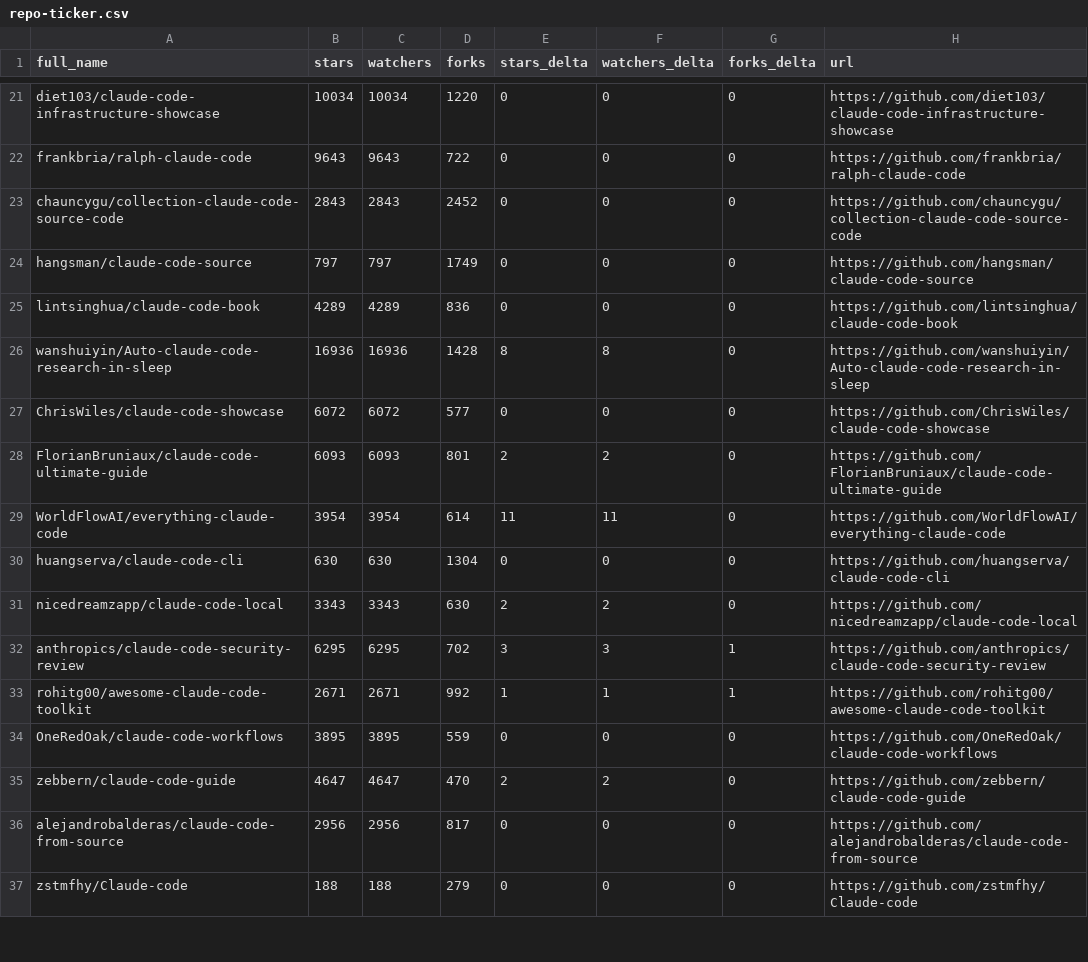
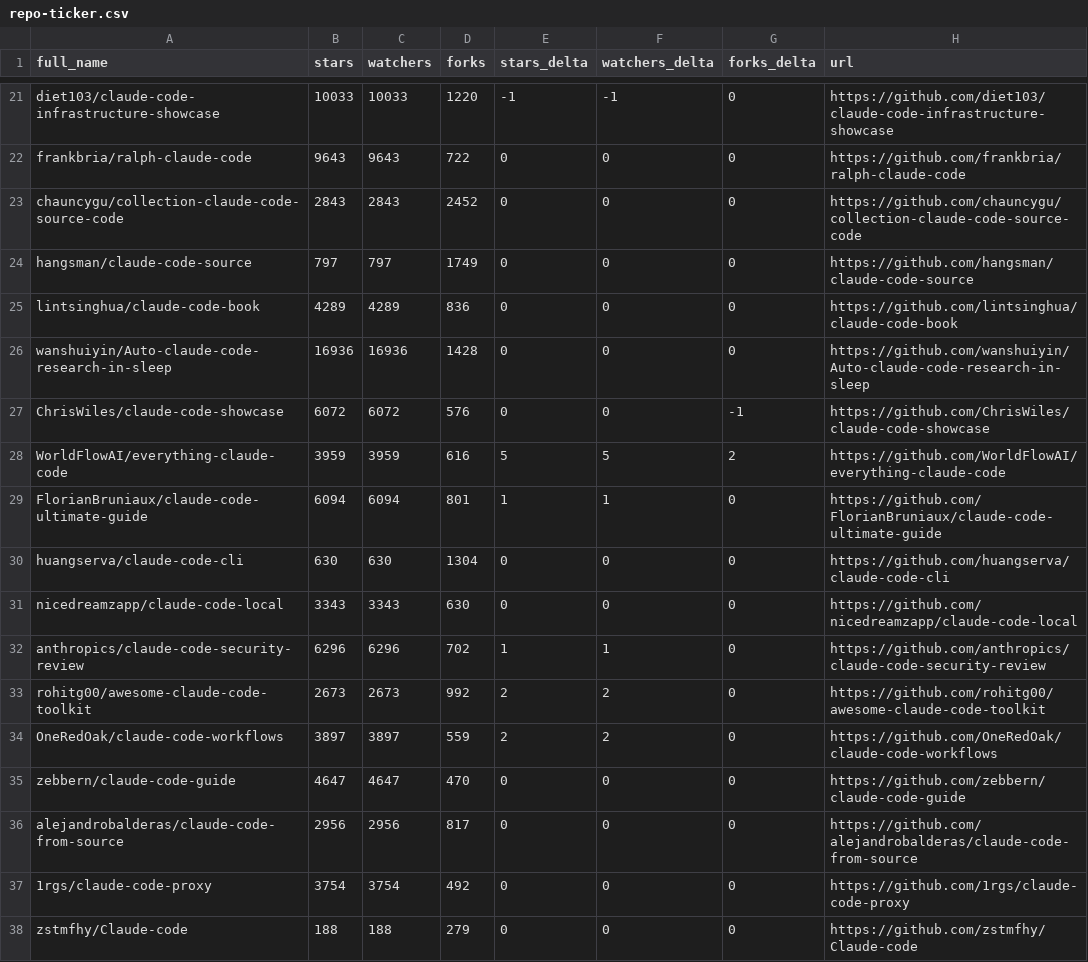
Before and after one commit to kegacbongdem/awesome-claude-code, a CSV file: data/repo-ticker.csv, drawn as a sheet; only a part is shown, gaps mark what is left out; removed rows and columns are numbered as before the commit, all else as after; the diff covers the shown part only; the diff names each change by its address in the sheet, - before the commit and + after, or states it on an @@ line.

```diff
--- a/data/repo-ticker.csv
+++ b/data/repo-ticker.csv
-B21 (stars): 10034
+B21 (stars): 10033
-C21 (watchers): 10034
+C21 (watchers): 10033
-E21 (stars_delta): 0
+E21 (stars_delta): -1
-F21 (watchers_delta): 0
+F21 (watchers_delta): -1
-E26 (stars_delta): 8
+E26 (stars_delta): 0
-F26 (watchers_delta): 8
+F26 (watchers_delta): 0
-D27 (forks): 577
+D27 (forks): 576
-G27 (forks_delta): 0
+G27 (forks_delta): -1
+row 28: WorldFlowAI/everything-claude-code | 3959 | 3959 | 616 | 5 | 5 | 2 | https://github.com/WorldFlowAI/everything-claude-code
-B29 (stars): 6093
+B29 (stars): 6094
-C29 (watchers): 6093
+C29 (watchers): 6094
-E29 (stars_delta): 2
+E29 (stars_delta): 1
-F29 (watchers_delta): 2
+F29 (watchers_delta): 1
-row 29: WorldFlowAI/everything-claude-code | 3954 | 3954 | 614 | 11 | 11 | 0 | https://github.com/WorldFlowAI/everything-claude-code
-E31 (stars_delta): 2
+E31 (stars_delta): 0
-F31 (watchers_delta): 2
+F31 (watchers_delta): 0
-B32 (stars): 6295
+B32 (stars): 6296
-C32 (watchers): 6295
+C32 (watchers): 6296
-E32 (stars_delta): 3
+E32 (stars_delta): 1
-F32 (watchers_delta): 3
+F32 (watchers_delta): 1
-G32:G33 (forks_delta): 1
+G32:G33 (forks_delta): 0
-B33 (stars): 2671
+B33 (stars): 2673
-C33 (watchers): 2671
+C33 (watchers): 2673
-E33 (stars_delta): 1
+E33 (stars_delta): 2
-F33 (watchers_delta): 1
+F33 (watchers_delta): 2
-B34 (stars): 3895
+B34 (stars): 3897
-C34 (watchers): 3895
+C34 (watchers): 3897
-E34 (stars_delta): 0
+E34 (stars_delta): 2
-F34 (watchers_delta): 0
+F34 (watchers_delta): 2
-E35 (stars_delta): 2
+E35 (stars_delta): 0
-F35 (watchers_delta): 2
+F35 (watchers_delta): 0
@@ row 38 moved to row 37: 1rgs/claude-code-proxy @@
```
Also changed, not shown: 1 added row, 1 removed row, 1 moved row and 121 edited cells elsewhere in this file, 2 other files.
